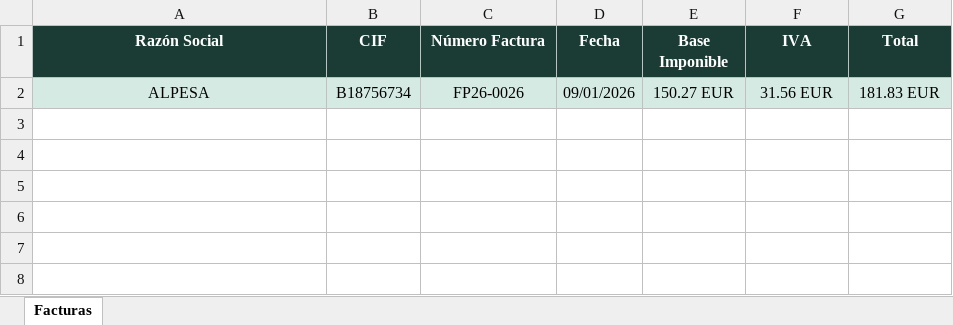
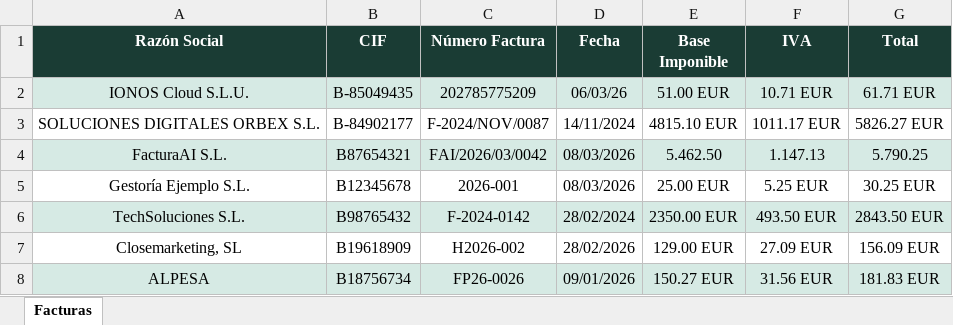
Before and after one commit to javicabado/effective-fortnight, an Excel workbook: backend/resultados.xlsx, sheet Facturas, drawn as a sheet; values as stored, in another font and other column widths than the file's, no borders; the diff names each change by its address in the sheet, - before the commit and + after, or states it on an @@ line.

```diff
--- a/backend/resultados.xlsx (sheet Facturas)
+++ b/backend/resultados.xlsx (sheet Facturas)
+row 2: IONOS Cloud S.L.U. | B-85049435 | 202785775209 | 06/03/26 | 51.00 EUR | 10.71 EUR | 61.71 EUR
+row 3: SOLUCIONES DIGITALES ORBEX S.L. | B-84902177 | F-2024/NOV/0087 | 14/11/2024 | 4815.10 EUR | 1011.17 EUR | 5826.27 EUR
+row 4: FacturaAI S.L. | B87654321 | FAI/2026/03/0042 | 08/03/2026 | 5.462.50 | 1.147.13 | 5.790.25
+row 5: Gestoría Ejemplo S.L. | B12345678 | 2026-001 | 08/03/2026 | 25.00 EUR | 5.25 EUR | 30.25 EUR
+row 6: TechSoluciones S.L. | B98765432 | F-2024-0142 | 28/02/2024 | 2350.00 EUR | 493.50 EUR | 2843.50 EUR
+row 7: Closemarketing, SL | B19618909 | H2026-002 | 28/02/2026 | 129.00 EUR | 27.09 EUR | 156.09 EUR
```
Also changed, not shown: 5 other files.
